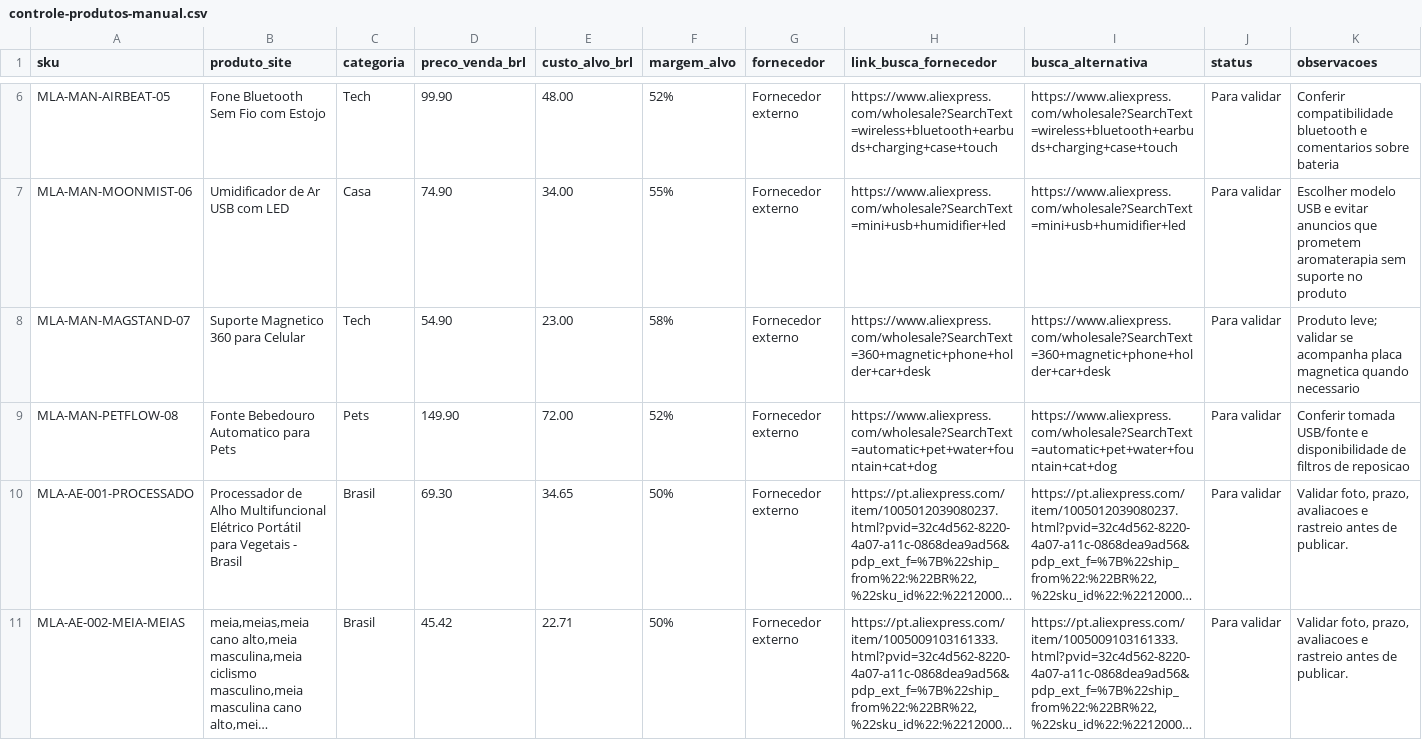
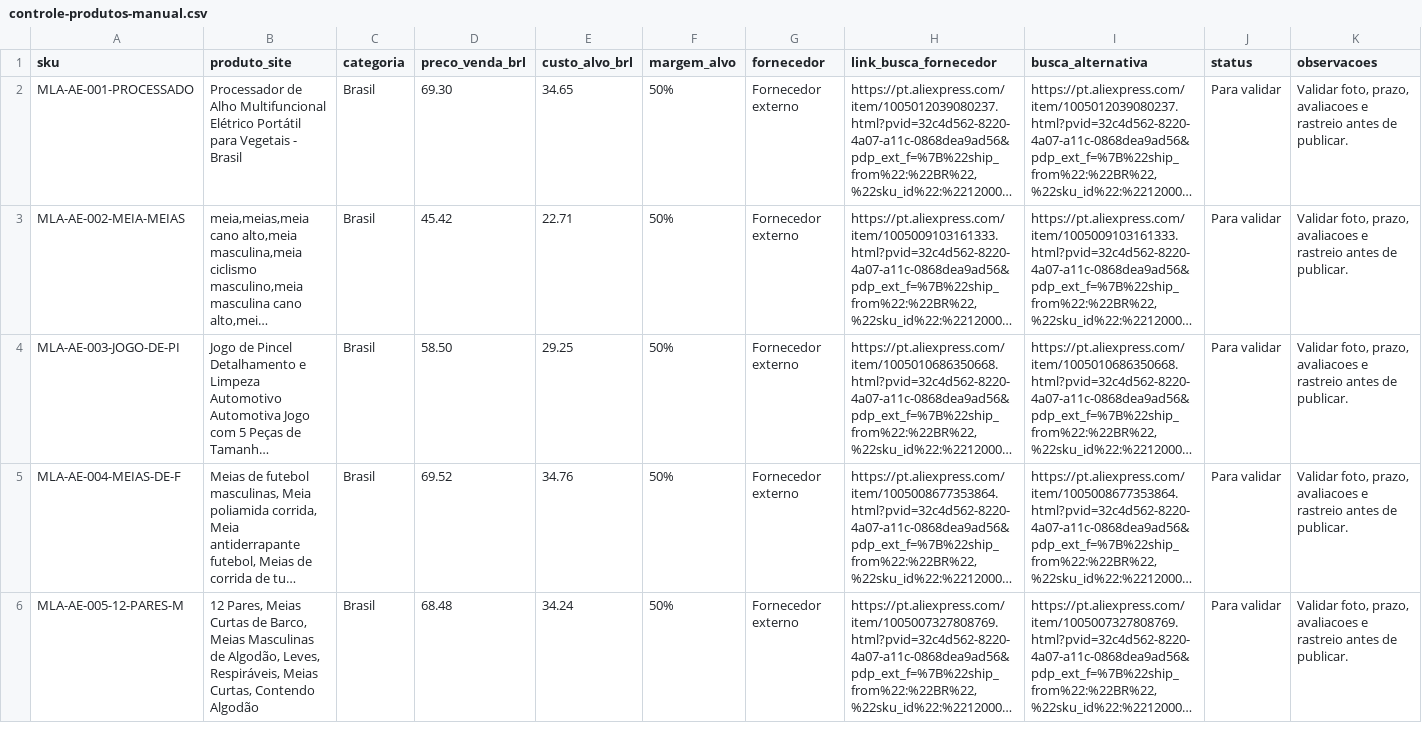
Before and after one commit to melilaachadinhos/site, a CSV file: controle-produtos-manual.csv, drawn as a sheet; only a part is shown, gaps mark what is left out; the shorter side is filled out with more unchanged rows; long unchanged cells end in …; rows hold the shown columns only; the diff covers the shown part only; the diff names each change by its address in the sheet, - before the commit and + after, or states it on an @@ line.

```diff
--- a/controle-produtos-manual.csv
+++ b/controle-produtos-manual.csv
-row 6: MLA-MAN-AIRBEAT-05 | Fone Bluetooth Sem Fio com Estojo | Tech | 99.90 | 48.00 | 52% | Fornecedor externo | https://www.aliexpress.com/wholesale?SearchText=wireless+bluetooth+earbuds+charging+case+touch | https://www.aliexpress.com/wholesale?SearchText=wireless+bluetooth+earbuds+charging+case+touch | Para validar | Conferir compatibilidade bluetooth e comentarios sobre bateria
-row 7: MLA-MAN-MOONMIST-06 | Umidificador de Ar USB com LED | Casa | 74.90 | 34.00 | 55% | Fornecedor externo | https://www.aliexpress.com/wholesale?SearchText=mini+usb+humidifier+led | https://www.aliexpress.com/wholesale?SearchText=mini+usb+humidifier+led | Para validar | Escolher modelo USB e evitar anuncios que prometem aromaterapia sem suporte no produto
-row 8: MLA-MAN-MAGSTAND-07 | Suporte Magnetico 360 para Celular | Tech | 54.90 | 23.00 | 58% | Fornecedor externo | https://www.aliexpress.com/wholesale?SearchText=360+magnetic+phone+holder+car+desk | https://www.aliexpress.com/wholesale?SearchText=360+magnetic+phone+holder+car+desk | Para validar | Produto leve; validar se acompanha placa magnetica quando necessario
-row 9: MLA-MAN-PETFLOW-08 | Fonte Bebedouro Automatico para Pets | Pets | 149.90 | 72.00 | 52% | Fornecedor externo | https://www.aliexpress.com/wholesale?SearchText=automatic+pet+water+fountain+cat+dog | https://www.aliexpress.com/wholesale?SearchText=automatic+pet+water+fountain+cat+dog | Para validar | Conferir tomada USB/fonte e disponibilidade de filtros de reposicao
```
Also changed, not shown: 4 removed rows elsewhere in this file, 5 other files.
